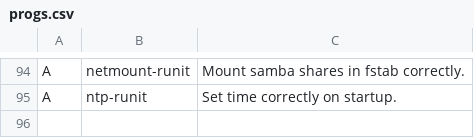
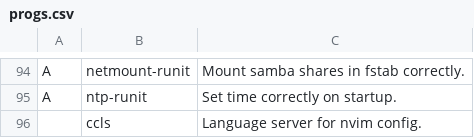
Before and after one commit to elwolf6/LARBS, a CSV file: progs.csv, drawn as a sheet; only a part is shown, gaps mark what is left out.

Commit message:
Update progs.csv

```diff
--- a/progs.csv
+++ b/progs.csv
@@ -95 +95,2 @@ A,netmount-runit,"Mount samba shares in fstab correctly."
 A,ntp-runit,"Set time correctly on startup."
+,ccls,"Language server for nvim config."
```
